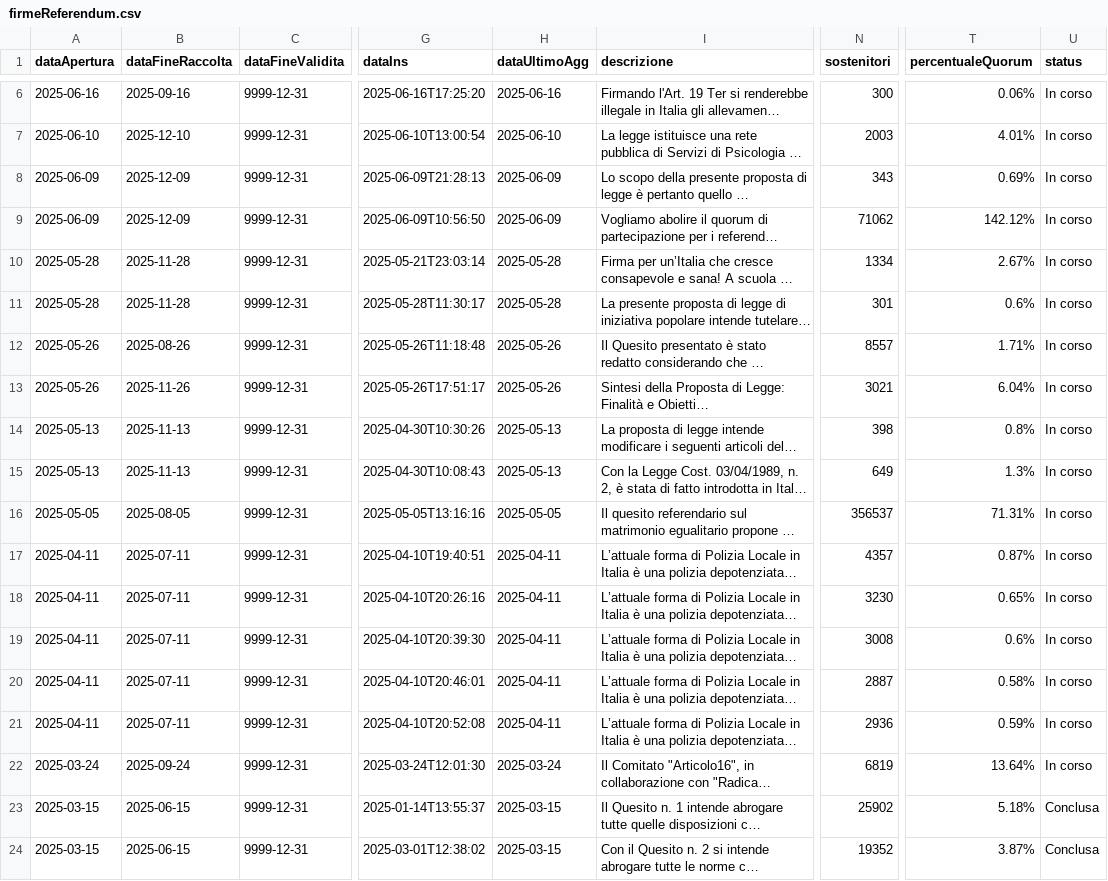
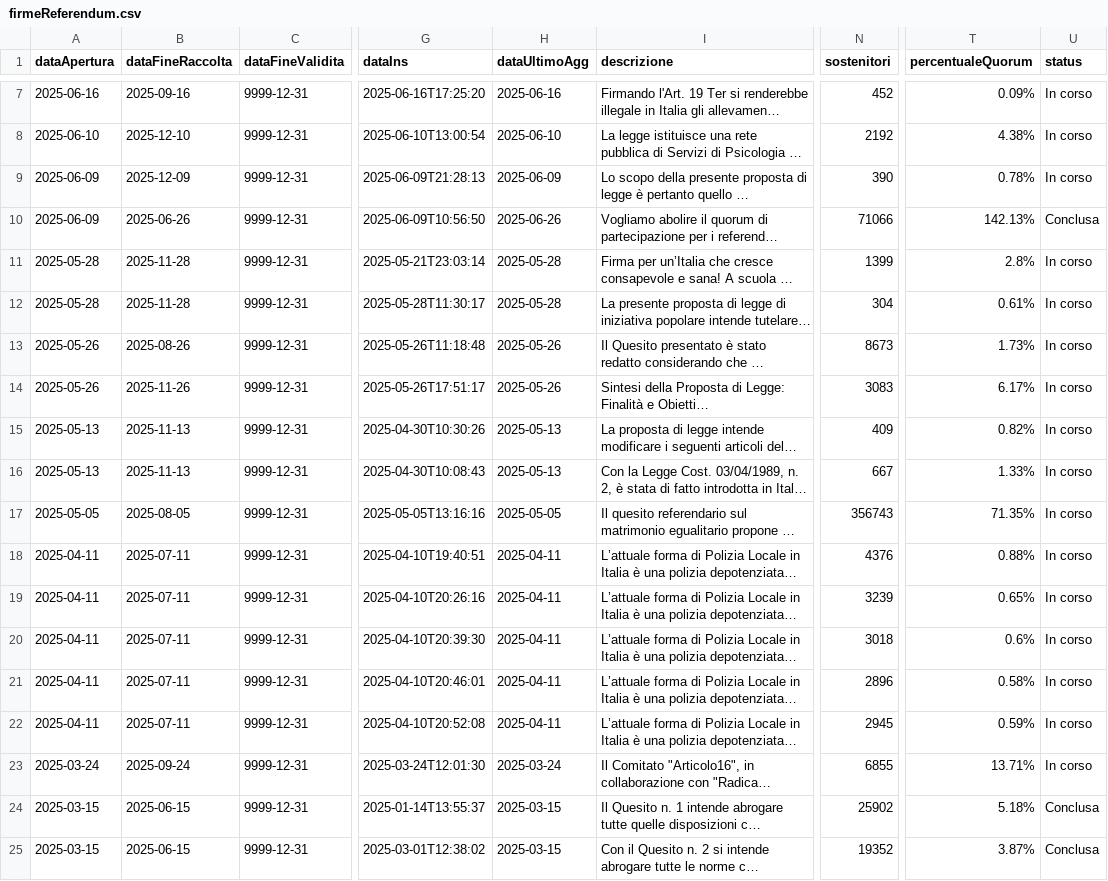
Before and after one commit to vi-enne/codici_utili, a CSV file: piattaformaFirme/firmeReferendum.csv, drawn as a sheet; only a part is shown, gaps mark what is left out; long unchanged cells end in …; addresses are those after the commit; the diff covers the shown part only; the diff names each change by its address in the sheet, - before the commit and + after, or states it on an @@ line.

```diff
--- a/piattaformaFirme/firmeReferendum.csv
+++ b/piattaformaFirme/firmeReferendum.csv
-N7 (sostenitori): 300
+N7 (sostenitori): 452
-T7 (percentualeQuorum): 0.06%
+T7 (percentualeQuorum): 0.09%
-N8 (sostenitori): 2003
+N8 (sostenitori): 2192
-T8 (percentualeQuorum): 4.01%
+T8 (percentualeQuorum): 4.38%
-N9 (sostenitori): 343
+N9 (sostenitori): 390
-T9 (percentualeQuorum): 0.69%
+T9 (percentualeQuorum): 0.78%
-B10 (dataFineRaccolta): 2025-12-09
+B10 (dataFineRaccolta): 2025-06-26
-H10 (dataUltimoAgg): 2025-06-09
+H10 (dataUltimoAgg): 2025-06-26
-N10 (sostenitori): 71062
+N10 (sostenitori): 71066
-T10 (percentualeQuorum): 142.12%
+T10 (percentualeQuorum): 142.13%
-U10 (status): In corso
+U10 (status): Conclusa
-N11 (sostenitori): 1334
+N11 (sostenitori): 1399
-T11 (percentualeQuorum): 2.67%
+T11 (percentualeQuorum): 2.8%
-N12 (sostenitori): 301
+N12 (sostenitori): 304
-T12 (percentualeQuorum): 0.6%
+T12 (percentualeQuorum): 0.61%
-N13 (sostenitori): 8557
+N13 (sostenitori): 8673
-T13 (percentualeQuorum): 1.71%
+T13 (percentualeQuorum): 1.73%
-N14 (sostenitori): 3021
+N14 (sostenitori): 3083
-T14 (percentualeQuorum): 6.04%
+T14 (percentualeQuorum): 6.17%
-N15 (sostenitori): 398
+N15 (sostenitori): 409
-T15 (percentualeQuorum): 0.8%
+T15 (percentualeQuorum): 0.82%
-N16 (sostenitori): 649
+N16 (sostenitori): 667
-T16 (percentualeQuorum): 1.3%
+T16 (percentualeQuorum): 1.33%
-N17 (sostenitori): 356537
+N17 (sostenitori): 356743
-T17 (percentualeQuorum): 71.31%
+T17 (percentualeQuorum): 71.35%
-N18 (sostenitori): 4357
+N18 (sostenitori): 4376
-T18 (percentualeQuorum): 0.87%
+T18 (percentualeQuorum): 0.88%
-N19 (sostenitori): 3230
+N19 (sostenitori): 3239
-N20 (sostenitori): 3008
+N20 (sostenitori): 3018
-N21 (sostenitori): 2887
+N21 (sostenitori): 2896
-N22 (sostenitori): 2936
+N22 (sostenitori): 2945
-N23 (sostenitori): 6819
+N23 (sostenitori): 6855
-T23 (percentualeQuorum): 13.64%
+T23 (percentualeQuorum): 13.71%
```
Also changed, not shown: 1 added row and 35 edited cells elsewhere in this file.
